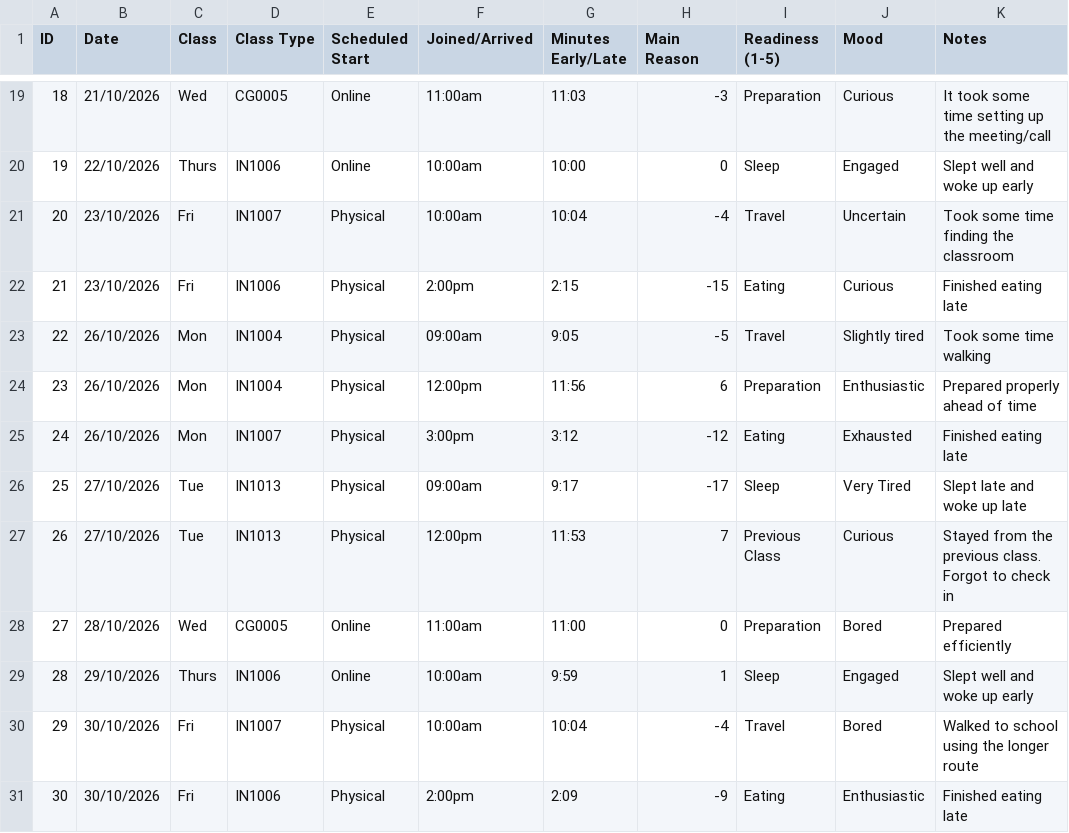
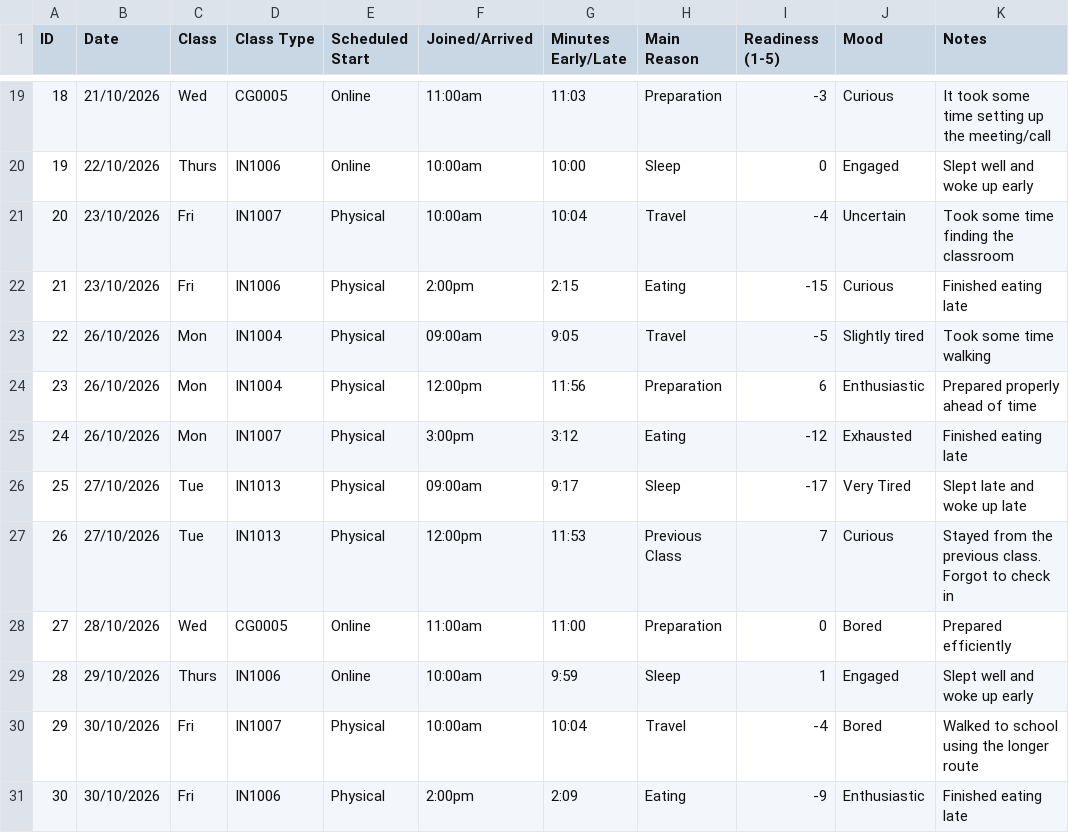
Before and after one commit to danieljustcodes/dear-data-project, a CSV file: myData.csv, drawn as a sheet; only a part is shown, gaps mark what is left out; the diff covers the shown part only.

Commit message:
Update on myData.csv
Corrected the issue of reversed order between main reason and readiness

```diff
--- a/myData.csv
+++ b/myData.csv
@@ -19,13 +19,13 @@ ID,Date,Class,Class Type,Scheduled Start,Joined/Arrived,Minutes Early/Late,Main
-18,21/10/2026,Wed,CG0005,Online,11:00am,11:03,-3,Preparation,Curious,It took some time setting up the meeting/call
-19,22/10/2026,Thurs,IN1006,Online,10:00am,10:00,0,Sleep,Engaged,Slept well and woke up early
-20,23/10/2026,Fri,IN1007,Physical ,10:00am,10:04,-4,Travel,Uncertain,Took some time finding the classroom
-21,23/10/2026,Fri,IN1006,Physical ,2:00pm,2:15,-15,Eating,Curious,Finished eating late
-22,26/10/2026,Mon,IN1004,Physical ,09:00am,9:05,-5,Travel,Slightly tired,Took some time walking
-23,26/10/2026,Mon,IN1004,Physical ,12:00pm,11:56,6,Preparation,Enthusiastic,Prepared properly ahead of time
-24,26/10/2026,Mon,IN1007,Physical ,3:00pm,3:12,-12,Eating,Exhausted,Finished eating late
-25,27/10/2026,Tue,IN1013,Physical ,09:00am,9:17,-17,Sleep,Very Tired,Slept late and woke up late
-26,27/10/2026,Tue,IN1013,Physical ,12:00pm,11:53,7,Previous Class,Curious,Stayed from the previous class. Forgot to check in
-27,28/10/2026,Wed,CG0005,Online,11:00am,11:00,0,Preparation,Bored,Prepared efficiently
-28,29/10/2026,Thurs,IN1006,Online,10:00am,9:59,1,Sleep,Engaged,Slept well and woke up early
-29,30/10/2026,Fri,IN1007,Physical ,10:00am,10:04,-4,Travel,Bored,Walked to school using the longer route
-30,30/10/2026,Fri,IN1006,Physical ,2:00pm,2:09,-9,Eating,Enthusiastic,Finished eating late
+18,21/10/2026,Wed,CG0005,Online,11:00am,11:03,Preparation,-3,Curious,It took some time setting up the meeting/call
+19,22/10/2026,Thurs,IN1006,Online,10:00am,10:00,Sleep,0,Engaged,Slept well and woke up early
+20,23/10/2026,Fri,IN1007,Physical ,10:00am,10:04,Travel,-4,Uncertain,Took some time finding the classroom
+21,23/10/2026,Fri,IN1006,Physical ,2:00pm,2:15,Eating,-15,Curious,Finished eating late
+22,26/10/2026,Mon,IN1004,Physical ,09:00am,9:05,Travel,-5,Slightly tired,Took some time walking
+23,26/10/2026,Mon,IN1004,Physical ,12:00pm,11:56,Preparation,6,Enthusiastic,Prepared properly ahead of time
+24,26/10/2026,Mon,IN1007,Physical ,3:00pm,3:12,Eating,-12,Exhausted,Finished eating late
+25,27/10/2026,Tue,IN1013,Physical ,09:00am,9:17,Sleep,-17,Very Tired,Slept late and woke up late
+26,27/10/2026,Tue,IN1013,Physical ,12:00pm,11:53,Previous Class,7,Curious,Stayed from the previous class. Forgot to check in
+27,28/10/2026,Wed,CG0005,Online,11:00am,11:00,Preparation,0,Bored,Prepared efficiently
+28,29/10/2026,Thurs,IN1006,Online,10:00am,9:59,Sleep,1,Engaged,Slept well and woke up early
+29,30/10/2026,Fri,IN1007,Physical ,10:00am,10:04,Travel,-4,Bored,Walked to school using the longer route
+30,30/10/2026,Fri,IN1006,Physical ,2:00pm,2:09,Eating,-9,Enthusiastic,Finished eating late
```
Also changed, not shown: 32 edited cells elsewhere in this file.
